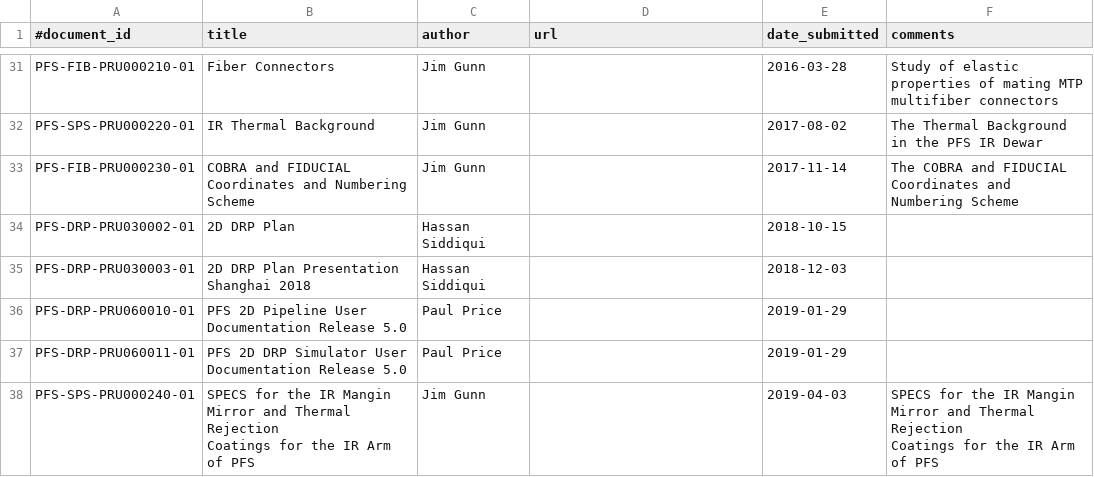
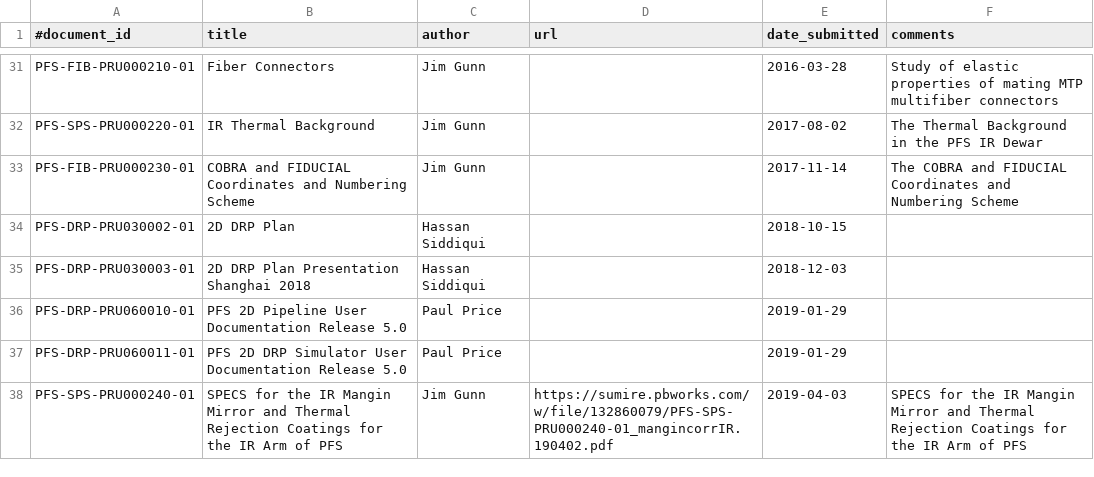
Before and after one commit to Subaru-PFS/doc, a CSV file: registries/princeton/documents.csv, drawn as a sheet; only a part is shown, gaps mark what is left out.

Commit message:
Added URL to PRU000240

```diff
--- a/registries/princeton/documents.csv
+++ b/registries/princeton/documents.csv
@@ -37,4 +37,2 @@
 "PFS-DRP-PRU060011-01", "PFS 2D DRP Simulator User Documentation Release 5.0", "Paul Price", "", "2019-01-29", ""
-"PFS-SPS-PRU000240-01", "SPECS for the IR Mangin Mirror and Thermal Rejection
-            Coatings for the IR Arm of PFS", "Jim Gunn", "", "2019-04-03", "SPECS for the IR Mangin Mirror and Thermal Rejection
-            Coatings for the IR Arm of PFS"
+"PFS-SPS-PRU000240-01", "SPECS for the IR Mangin Mirror and Thermal Rejection Coatings for the IR Arm of PFS", "Jim Gunn", "https://sumire.pbworks.com/w/file/132860079/PFS-SPS-PRU000240-01_mangincorrIR.190402.pdf", "2019-04-03", "SPECS for the IR Mangin Mirror and Thermal Rejection Coatings for the IR Arm of PFS"
```
